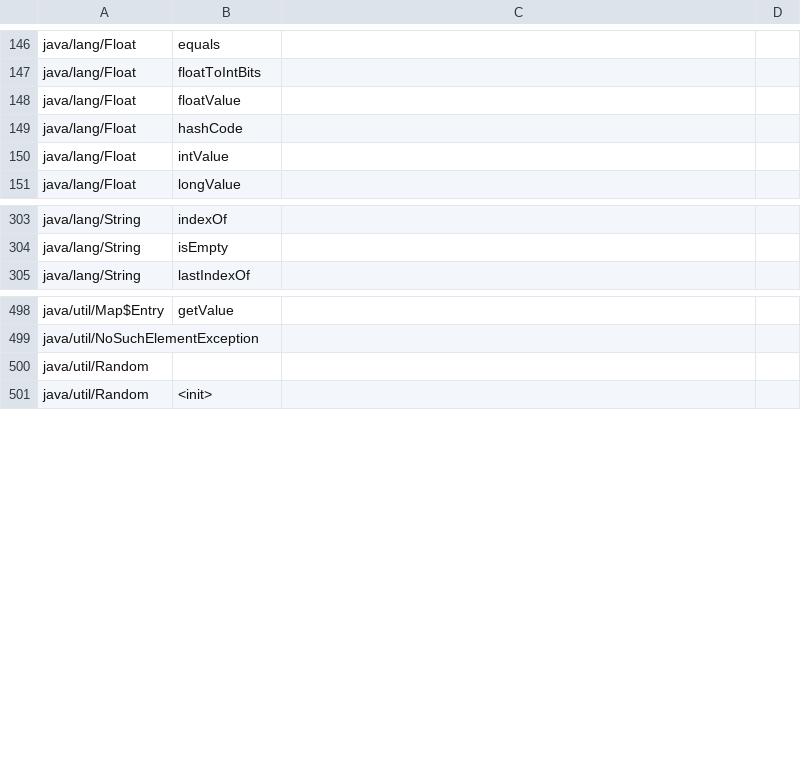
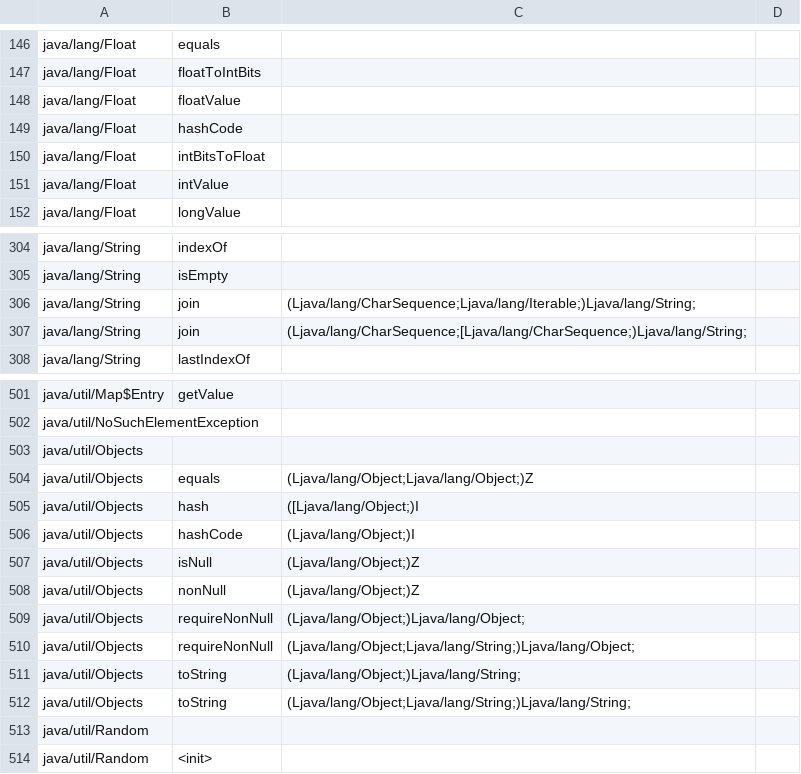
Before and after one commit to shivrajora/picodroid-rs, a TSV file: sdk/api-contract.tsv, drawn as a sheet; only a part is shown, gaps mark what is left out.

Commit message:
feat(sdk): Tier 1 small Android methods — getText, Gpio input, Objects, String.join, File/prefs fills
The calls people reach for first when porting Android code, each a few
lines on an existing class or a classfile-less builtin (roadmap T1.4 /
T1.6 / T1.7 / T1.8, core set):

- TextView.getText() and Button.getText() returning CharSequence (a String
  at runtime), read back from the lv_label / the button's child label.
- Gpio.DIRECTION_IN + getValue() over the existing HalGpio set_input/read;
  DIRECTION_IN carries no pull (Android Things), so the sim reads it LOW.
- java.util.Objects as a body-ful SDK class (equals/hashCode/hash/
  toString/requireNonNull/isNull/nonNull): equals, hashCode and toString
  must virtual-dispatch to user overrides, which only bytecode can do.
- String.join builtin: (delim, CharSequence...) / String[] and
  (delim, Iterable) for a builtin ArrayList; elements are String or null.
- Float.intBitsToFloat builtin.
- File.getName/getParent/getParentFile/getAbsolutePath/mkdirs (pure Java)
  and createNewFile (native, empty CREATE write).
- SharedPreferences.getFloat / Editor.putFloat: blob tag 6 (4 is
  T_REMOVED, 5 is T_BOOL), stored as floatToIntBits; VERSION stays 1
  because a v1 reader aborts on an unknown tag anyway.

Coverage: String.join unit tests; stringdemo (join + Objects), prefs_demo
(float + File helpers), bugbash_ui (getText round-trips) and blinky
(GP16 input read) all pass in the sim; test.sh green in both shrink
lanes; pre-commit --full green except shrink_image, which reports exactly
one leak — java/util/Objects — until the next release map is cut on main.

Flash: Objects.class 1,090 B, File +857 B, SharedPreferences +268 B,
the rest native text (join, label readers, createNewFile, getValue).

size: testbench_rp2040 +5892 B
size: testbench_rp2350 +5860 B

```diff
--- a/sdk/api-contract.tsv
+++ b/sdk/api-contract.tsv
@@ -149,2 +149,3 @@ java/lang/Float	floatValue
 java/lang/Float	hashCode	
+java/lang/Float	intBitsToFloat	
 java/lang/Float	intValue	
@@ -304,2 +305,4 @@ java/lang/String	indexOf
 java/lang/String	isEmpty	
+java/lang/String	join	(Ljava/lang/CharSequence;Ljava/lang/Iterable;)Ljava/lang/String;
+java/lang/String	join	(Ljava/lang/CharSequence;[Ljava/lang/CharSequence;)Ljava/lang/String;
 java/lang/String	lastIndexOf	
@@ -499,2 +502,12 @@ java/util/Map$Entry	getValue
 java/util/NoSuchElementException
+java/util/Objects
+java/util/Objects	equals	(Ljava/lang/Object;Ljava/lang/Object;)Z
+java/util/Objects	hash	([Ljava/lang/Object;)I
+java/util/Objects	hashCode	(Ljava/lang/Object;)I
+java/util/Objects	isNull	(Ljava/lang/Object;)Z
+java/util/Objects	nonNull	(Ljava/lang/Object;)Z
+java/util/Objects	requireNonNull	(Ljava/lang/Object;)Ljava/lang/Object;
+java/util/Objects	requireNonNull	(Ljava/lang/Object;Ljava/lang/String;)Ljava/lang/Object;
+java/util/Objects	toString	(Ljava/lang/Object;)Ljava/lang/String;
+java/util/Objects	toString	(Ljava/lang/Object;Ljava/lang/String;)Ljava/lang/String;
 java/util/Random
```
Also changed, not shown: sdk/class-names.tsv, sdk/descriptors.tsv, 27 other files.
